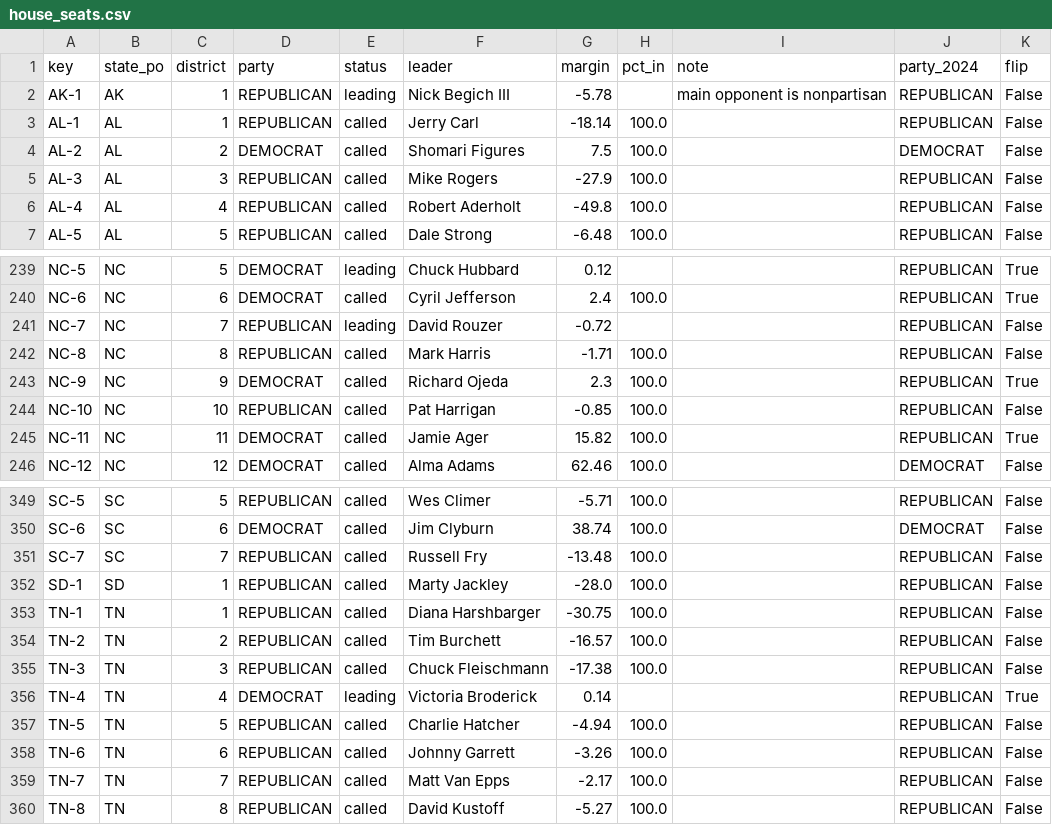
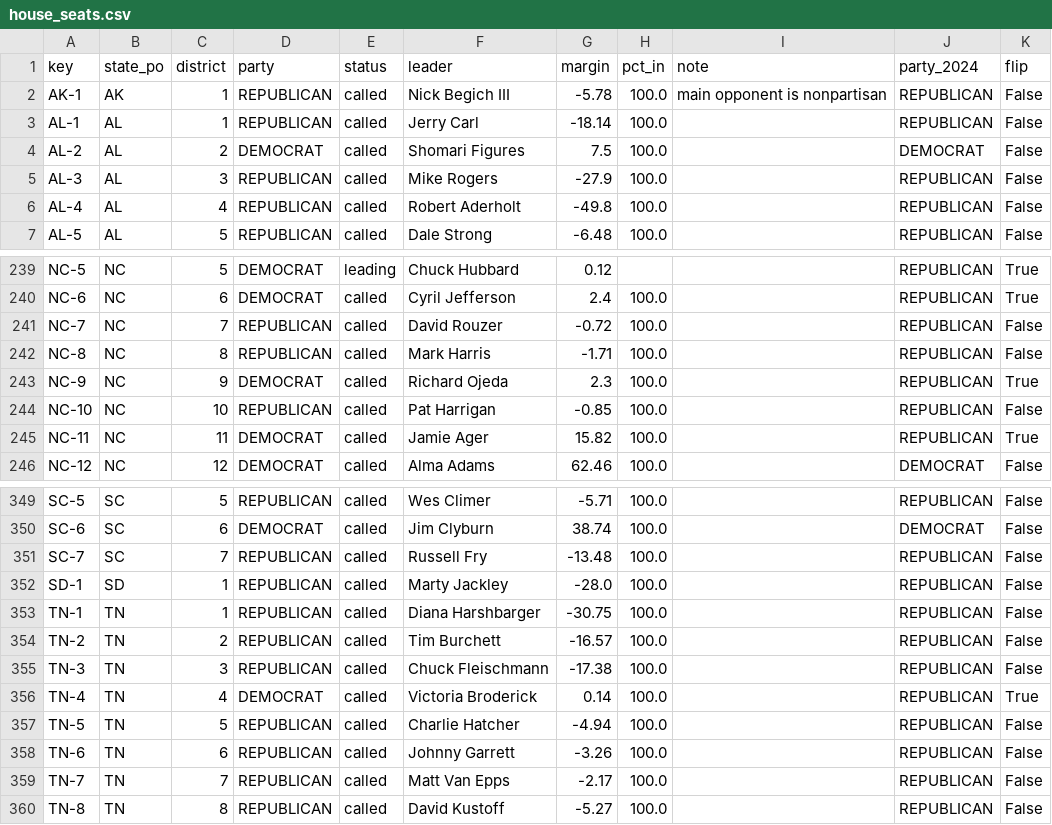
Before and after one commit to danbaer0413-cpu/bear-cave, a CSV file: data/house_seats.csv, drawn as a sheet; only a part is shown, gaps mark what is left out.

```diff
--- a/data/house_seats.csv
+++ b/data/house_seats.csv
@@ -1,3 +1,3 @@
 key,state_po,district,party,status,leader,margin,pct_in,note,party_2024,flip
-AK-1,AK,1,REPUBLICAN,leading,Nick Begich III,-5.78,,main opponent is nonpartisan,REPUBLICAN,False
+AK-1,AK,1,REPUBLICAN,called,Nick Begich III,-5.78,100.0,main opponent is nonpartisan,REPUBLICAN,False
 AL-1,AL,1,REPUBLICAN,called,Jerry Carl,-18.14,100.0,,REPUBLICAN,False
@@ -240,3 +240,3 @@ NC-5,NC,5,DEMOCRAT,leading,Chuck Hubbard,0.12,,,REPUBLICAN,True
 NC-6,NC,6,DEMOCRAT,called,Cyril Jefferson,2.4,100.0,,REPUBLICAN,True
-NC-7,NC,7,REPUBLICAN,leading,David Rouzer,-0.72,,,REPUBLICAN,False
+NC-7,NC,7,REPUBLICAN,called,David Rouzer,-0.72,100.0,,REPUBLICAN,False
 NC-8,NC,8,REPUBLICAN,called,Mark Harris,-1.71,100.0,,REPUBLICAN,False
@@ -355,3 +355,3 @@ TN-2,TN,2,REPUBLICAN,called,Tim Burchett,-16.57,100.0,,REPUBLICAN,False
 TN-3,TN,3,REPUBLICAN,called,Chuck Fleischmann,-17.38,100.0,,REPUBLICAN,False
-TN-4,TN,4,DEMOCRAT,leading,Victoria Broderick,0.14,,,REPUBLICAN,True
+TN-4,TN,4,DEMOCRAT,called,Victoria Broderick,0.14,100.0,,REPUBLICAN,True
 TN-5,TN,5,REPUBLICAN,called,Charlie Hatcher,-4.94,100.0,,REPUBLICAN,False
```
Also changed, not shown: 1 other file.
